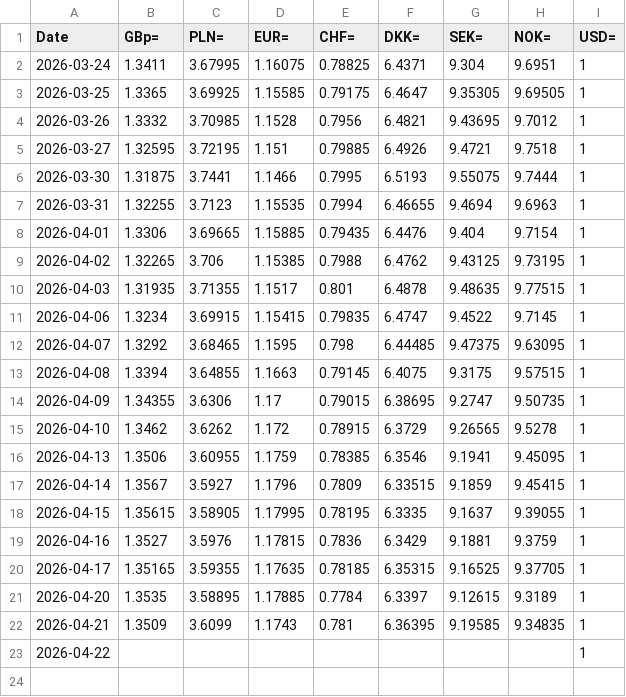
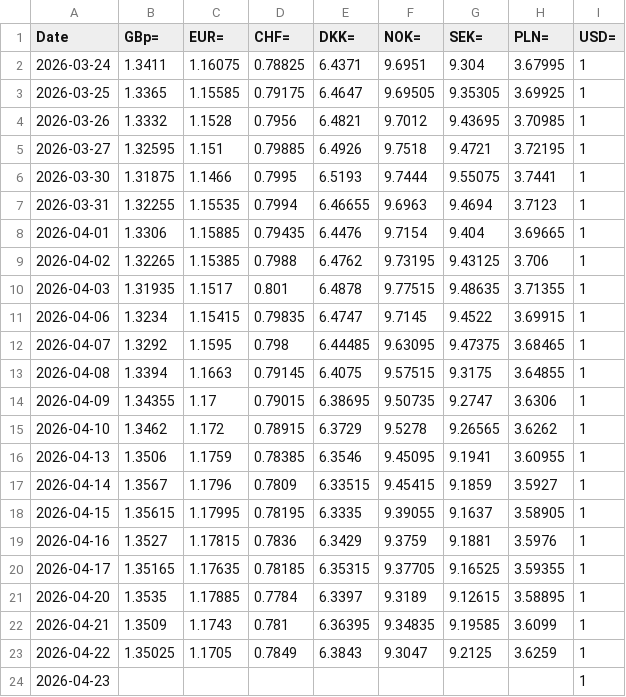
Before and after one commit to Sissiy2018/Trading-code, a CSV file: Hist_data_Stoxx600/Daily_new_data/currency_data_now_to_20260324.csv, drawn as a sheet; removed rows and columns are numbered as before the commit, all else as after; the diff names each change by its address in the sheet, - before the commit and + after, or states it on an @@ line.

```diff
--- a/Hist_data_Stoxx600/Daily_new_data/currency_data_now_to_20260324.csv
+++ b/Hist_data_Stoxx600/Daily_new_data/currency_data_now_to_20260324.csv
-column C (PLN=), rows 2-22: 3.67995 | 3.69925 | 3.70985 | 3.72195 | 3.7441 | 3.7123 | 3.69665 | 3.706 | 3.71355 | 3.69915 | 3.68465 | 3.64855 | 3.6306 | 3.6262 | 3.60955 | 3.5927 | 3.58905 | 3.5976 | 3.59355 | 3.58895 | 3.6099
+column F (NOK=), rows 2-22: 9.6951 | 9.69505 | 9.7012 | 9.7518 | 9.7444 | 9.6963 | 9.7154 | 9.73195 | 9.77515 | 9.7145 | 9.63095 | 9.57515 | 9.50735 | 9.5278 | 9.45095 | 9.45415 | 9.39055 | 9.3759 | 9.37705 | 9.3189 | 9.34835
-H1: NOK=
+H1: PLN=
-H2 (PLN=): 9.6951
+H2 (PLN=): 3.67995
-H3 (PLN=): 9.69505
+H3 (PLN=): 3.69925
-H4 (PLN=): 9.7012
+H4 (PLN=): 3.70985
-H5 (PLN=): 9.7518
+H5 (PLN=): 3.72195
-H6 (PLN=): 9.7444
+H6 (PLN=): 3.7441
-H7 (PLN=): 9.6963
+H7 (PLN=): 3.7123
-H8 (PLN=): 9.7154
+H8 (PLN=): 3.69665
-H9 (PLN=): 9.73195
+H9 (PLN=): 3.706
-H10 (PLN=): 9.77515
+H10 (PLN=): 3.71355
-H11 (PLN=): 9.7145
+H11 (PLN=): 3.69915
-H12 (PLN=): 9.63095
+H12 (PLN=): 3.68465
-H13 (PLN=): 9.57515
+H13 (PLN=): 3.64855
-H14 (PLN=): 9.50735
+H14 (PLN=): 3.6306
-H15 (PLN=): 9.5278
+H15 (PLN=): 3.6262
-H16 (PLN=): 9.45095
+H16 (PLN=): 3.60955
-H17 (PLN=): 9.45415
+H17 (PLN=): 3.5927
-H18 (PLN=): 9.39055
+H18 (PLN=): 3.58905
-H19 (PLN=): 9.3759
+H19 (PLN=): 3.5976
-H20 (PLN=): 9.37705
+H20 (PLN=): 3.59355
-H21 (PLN=): 9.3189
+H21 (PLN=): 3.58895
-H22 (PLN=): 9.34835
+H22 (PLN=): 3.6099
+row 23: 2026-04-22 | 1.35025 | 1.1705 | 0.7849 | 6.3843 | 9.3047 | 9.2125 | 3.6259 | 1
-A24 (Date): 2026-04-22
+A24 (Date): 2026-04-23
```
Also changed, not shown: Hist_data_Russel3000/Daily_new_data/lseg_EPSestimate_data_now_to_20260324_ADVfiltered.csv, Hist_data_Stoxx600/Daily_new_data/stoxx_EPSestimate_data_now_to_20260324.csv, 9 other files.
